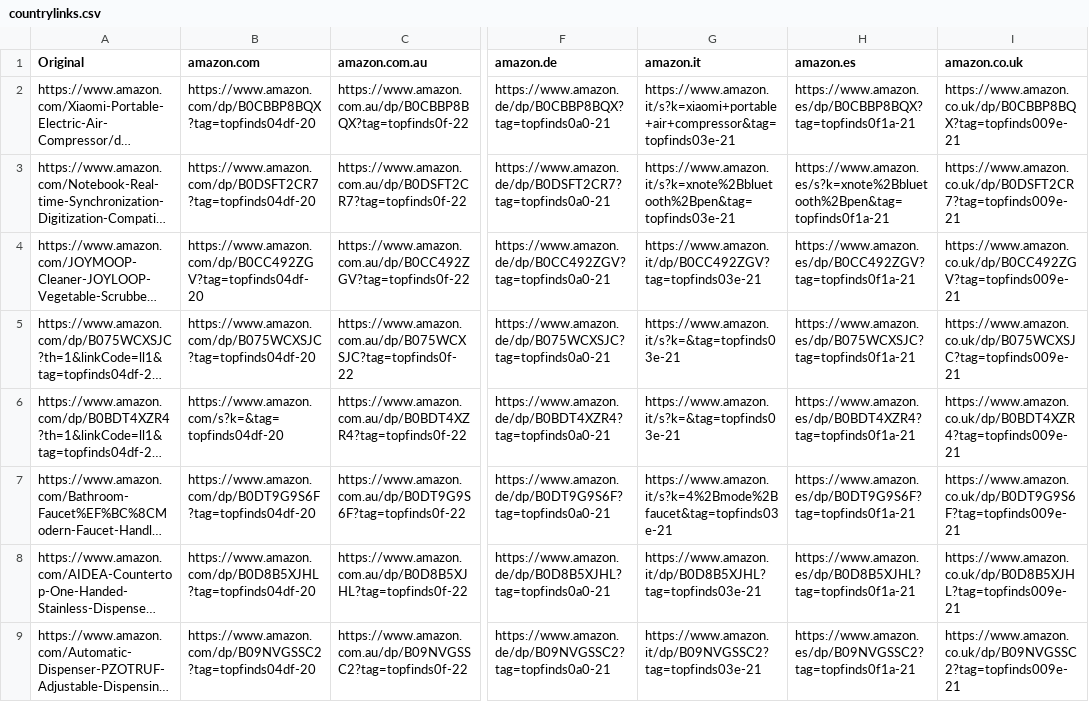
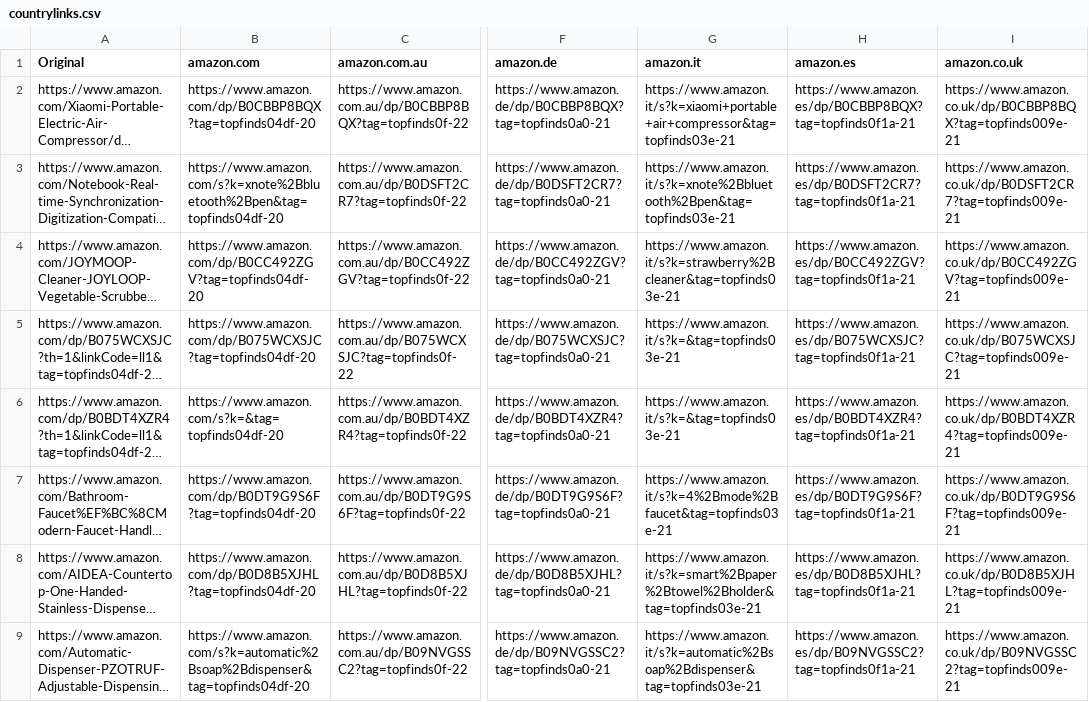
Before and after one commit to jxllyy/webproject, a CSV file: countrylinks.csv, drawn as a sheet; only a part is shown, gaps mark what is left out; long unchanged cells end in …; the diff covers the shown part only; the diff names each change by its address in the sheet, - before the commit and + after, or states it on an @@ line.

```diff
--- a/countrylinks.csv
+++ b/countrylinks.csv
-B3 (amazon.com): https://www.amazon.com/dp/B0DSFT2CR7?tag=topfinds04df-20
+B3 (amazon.com): https://www.amazon.com/s?k=xnote%2Bbluetooth%2Bpen&tag=topfinds04df-20
-H3 (amazon.es): https://www.amazon.es/s?k=xnote%2Bbluetooth%2Bpen&tag=topfinds0f1a-21
+H3 (amazon.es): https://www.amazon.es/dp/B0DSFT2CR7?tag=topfinds0f1a-21
-G4 (amazon.it): https://www.amazon.it/dp/B0CC492ZGV?tag=topfinds03e-21
+G4 (amazon.it): https://www.amazon.it/s?k=strawberry%2Bcleaner&tag=topfinds03e-21
-G8 (amazon.it): https://www.amazon.it/dp/B0D8B5XJHL?tag=topfinds03e-21
+G8 (amazon.it): https://www.amazon.it/s?k=smart%2Bpaper%2Btowel%2Bholder&tag=topfinds03e-21
-B9 (amazon.com): https://www.amazon.com/dp/B09NVGSSC2?tag=topfinds04df-20
+B9 (amazon.com): https://www.amazon.com/s?k=automatic%2Bsoap%2Bdispenser&tag=topfinds04df-20
-G9 (amazon.it): https://www.amazon.it/dp/B09NVGSSC2?tag=topfinds03e-21
+G9 (amazon.it): https://www.amazon.it/s?k=automatic%2Bsoap%2Bdispenser&tag=topfinds03e-21
```
Also changed, not shown: 4 edited cells elsewhere in this file.
